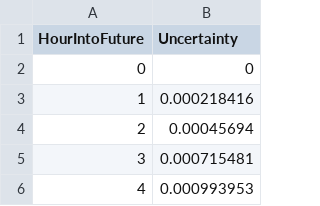
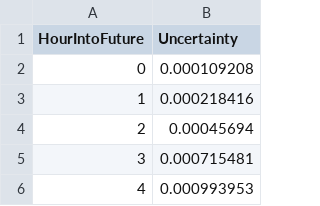
Before and after one commit to VanOord/OpenCLSim, a CSV file: openclsim/demo/Uncertainty.csv, drawn as a sheet; only a part is shown.

Commit message:
changed first entry from zero

```diff
--- a/openclsim/demo/Uncertainty.csv
+++ b/openclsim/demo/Uncertainty.csv
@@ -1,3 +1,3 @@
 HourIntoFuture,Uncertainty
-0,0
+0,0.000109208
 1,0.000218416
```
